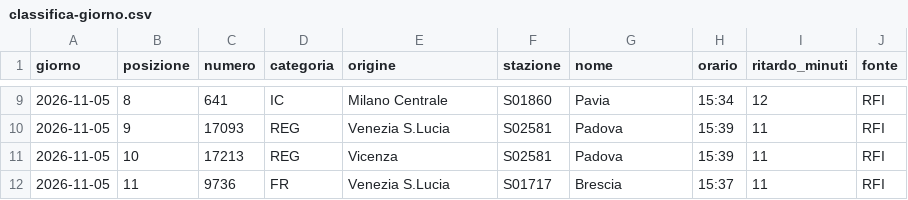
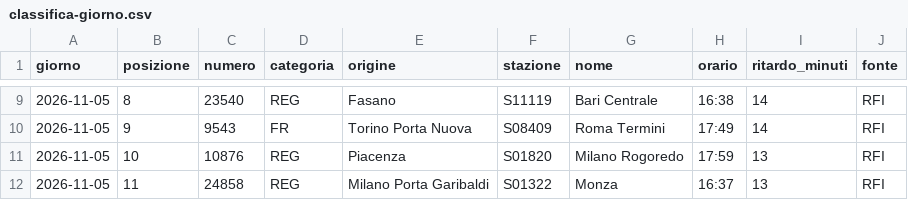
Before and after one commit to MJ83-collab/Binario-app, a CSV file: storico/classifica-giorno.csv, drawn as a sheet; only a part is shown, gaps mark what is left out; the diff covers the shown part only.

```diff
--- a/storico/classifica-giorno.csv
+++ b/storico/classifica-giorno.csv
@@ -9,4 +9,4 @@ giorno;posizione;numero;categoria;origine;stazione;nome;orario;ritardo_minuti;fo
-2026-11-05;8;641;IC;Milano Centrale;S01860;Pavia;15:34;12;RFI
-2026-11-05;9;17093;REG;Venezia S.Lucia;S02581;Padova;15:39;11;RFI
-2026-11-05;10;17213;REG;Vicenza;S02581;Padova;15:39;11;RFI
-2026-11-05;11;9736;FR;Venezia S.Lucia;S01717;Brescia;15:37;11;RFI
+2026-11-05;8;23540;REG;Fasano;S11119;Bari Centrale;16:38;14;RFI
+2026-11-05;9;9543;FR;Torino Porta Nuova;S08409;Roma Termini;17:49;14;RFI
+2026-11-05;10;10876;REG;Piacenza;S01820;Milano Rogoredo;17:59;13;RFI
+2026-11-05;11;24858;REG;Milano Porta Garibaldi;S01322;Monza;16:37;13;RFI
```
Also changed, not shown: 158 edited cells elsewhere in this file, 3 other files.
